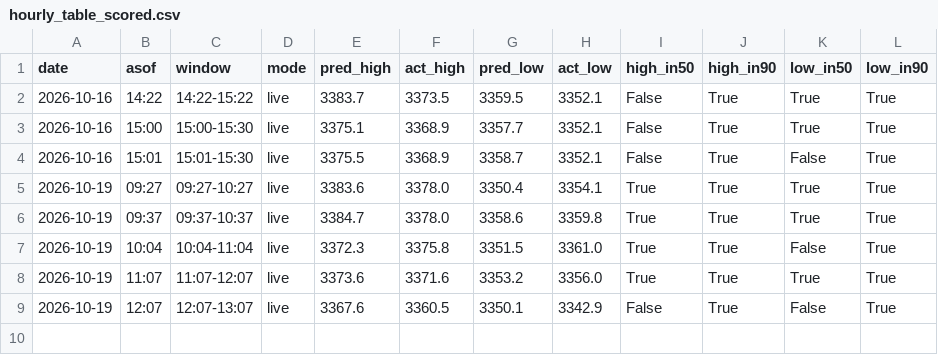
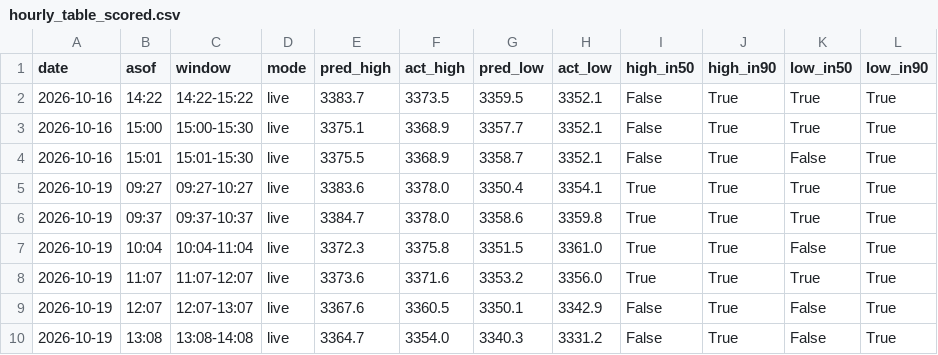
Before and after one commit to shauryaa1808g-max/pred_18, a CSV file: results/hourly_table_scored.csv, drawn as a sheet.

```diff
--- a/results/hourly_table_scored.csv
+++ b/results/hourly_table_scored.csv
@@ -9 +9,2 @@ date,asof,window,mode,pred_high,act_high,pred_low,act_low,high_in50,high_in90,lo
 2026-10-19,12:07,12:07-13:07,live,3367.6,3360.5,3350.1,3342.9,False,True,False,True
+2026-10-19,13:08,13:08-14:08,live,3364.7,3354.0,3340.3,3331.2,False,True,False,True
```
Also changed, not shown: results/live_hl_bars_1m.csv, results/paper_hourly_ledger.csv, 3 other files.
